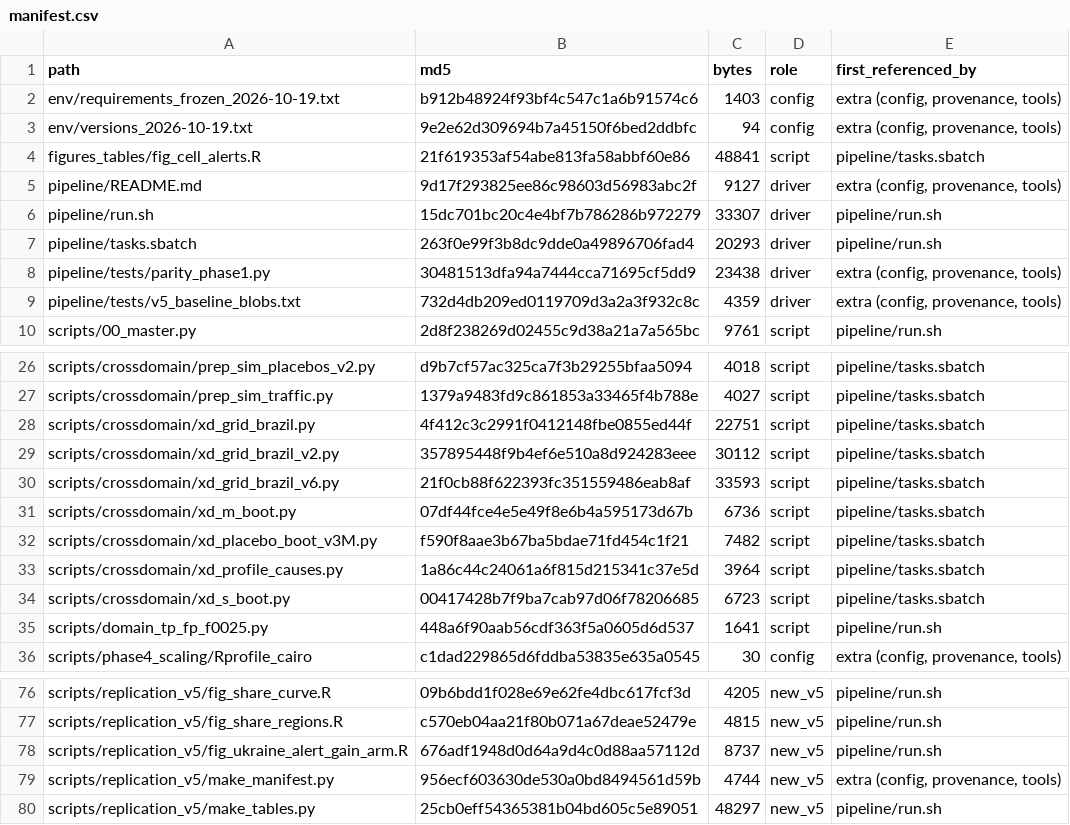
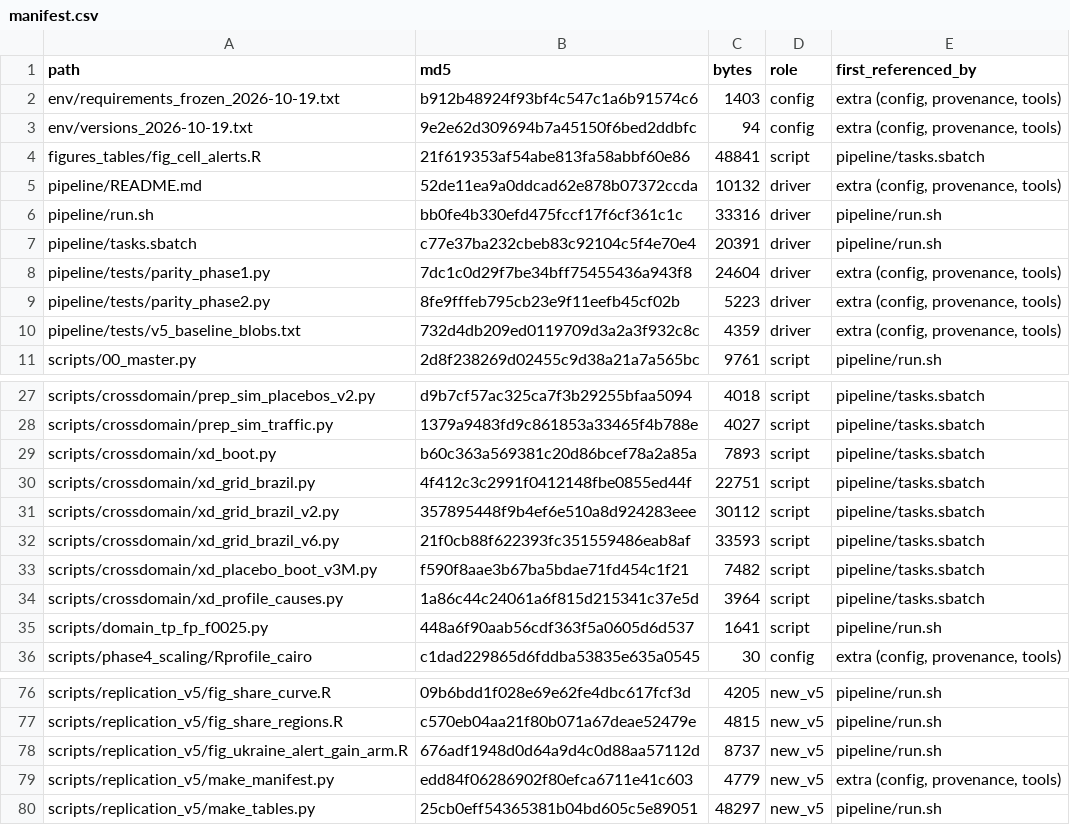
Before and after one commit to jfedgerton/transformer_geographic_violence, a CSV file: pipeline/manifest.csv, drawn as a sheet; only a part is shown, gaps mark what is left out.

```diff
--- a/pipeline/manifest.csv
+++ b/pipeline/manifest.csv
@@ -4,6 +4,7 @@ env/versions_2026-10-19.txt,9e2e62d309694b7a45150f6bed2ddbfc,94,config,"extra (c
 figures_tables/fig_cell_alerts.R,21f619353af54abe813fa58abbf60e86,48841,script,pipeline/tasks.sbatch
-pipeline/README.md,9d17f293825ee86c98603d56983abc2f,9127,driver,"extra (config, provenance, tools)"
-pipeline/run.sh,15dc701bc20c4e4bf7b786286b972279,33307,driver,pipeline/run.sh
-pipeline/tasks.sbatch,263f0e99f3b8dc9dde0a49896706fad4,20293,driver,pipeline/run.sh
-pipeline/tests/parity_phase1.py,30481513dfa94a7444cca71695cf5dd9,23438,driver,"extra (config, provenance, tools)"
+pipeline/README.md,52de11ea9a0ddcad62e878b07372ccda,10132,driver,"extra (config, provenance, tools)"
+pipeline/run.sh,bb0fe4b330efd475fccf17f6cf361c1c,33316,driver,pipeline/run.sh
+pipeline/tasks.sbatch,c77e37ba232cbeb83c92104c5f4e70e4,20391,driver,pipeline/run.sh
+pipeline/tests/parity_phase1.py,7dc1c0d29f7be34bff75455436a943f8,24604,driver,"extra (config, provenance, tools)"
+pipeline/tests/parity_phase2.py,8fe9fffeb795cb23e9f11eefb45cf02b,5223,driver,"extra (config, provenance, tools)"
 pipeline/tests/v5_baseline_blobs.txt,732d4db209ed0119709d3a2a3f932c8c,4359,driver,"extra (config, provenance, tools)"
@@ -27,2 +28,3 @@ scripts/crossdomain/prep_sim_placebos_v2.py,d9b7cf57ac325ca7f3b29255bfaa5094,401
 scripts/crossdomain/prep_sim_traffic.py,1379a9483fd9c861853a33465f4b788e,4027,script,pipeline/tasks.sbatch
+scripts/crossdomain/xd_boot.py,b60c363a569381c20d86bcef78a2a85a,7893,script,pipeline/tasks.sbatch
 scripts/crossdomain/xd_grid_brazil.py,4f412c3c2991f0412148fbe0855ed44f,22751,script,pipeline/tasks.sbatch
@@ -30,6 +32,4 @@ scripts/crossdomain/xd_grid_brazil_v2.py,357895448f9b4ef6e510a8d924283eee,30112,
 scripts/crossdomain/xd_grid_brazil_v6.py,21f0cb88f622393fc351559486eab8af,33593,script,pipeline/tasks.sbatch
-scripts/crossdomain/xd_m_boot.py,07df44fce4e5e49f8e6b4a595173d67b,6736,script,pipeline/tasks.sbatch
 scripts/crossdomain/xd_placebo_boot_v3M.py,f590f8aae3b67ba5bdae71fd454c1f21,7482,script,pipeline/tasks.sbatch
 scripts/crossdomain/xd_profile_causes.py,1a86c44c24061a6f815d215341c37e5d,3964,script,pipeline/tasks.sbatch
-scripts/crossdomain/xd_s_boot.py,00417428b7f9ba7cab97d06f78206685,6723,script,pipeline/tasks.sbatch
 scripts/domain_tp_fp_f0025.py,448a6f90aab56cdf363f5a0605d6d537,1641,script,pipeline/run.sh
@@ -78,3 +78,3 @@ scripts/replication_v5/fig_share_regions.R,c570eb04aa21f80b071a67deae52479e,4815
 scripts/replication_v5/fig_ukraine_alert_gain_arm.R,676adf1948d0d64a9d4c0d88aa57112d,8737,new_v5,pipeline/run.sh
-scripts/replication_v5/make_manifest.py,956ecf603630de530a0bd8494561d59b,4744,new_v5,"extra (config, provenance, tools)"
+scripts/replication_v5/make_manifest.py,edd84f06286902f80efca6711e41c603,4779,new_v5,"extra (config, provenance, tools)"
 scripts/replication_v5/make_tables.py,25cb0eff54365381b04bd605c5e89051,48297,new_v5,pipeline/run.sh
```
Also changed, not shown: 8 other files.
